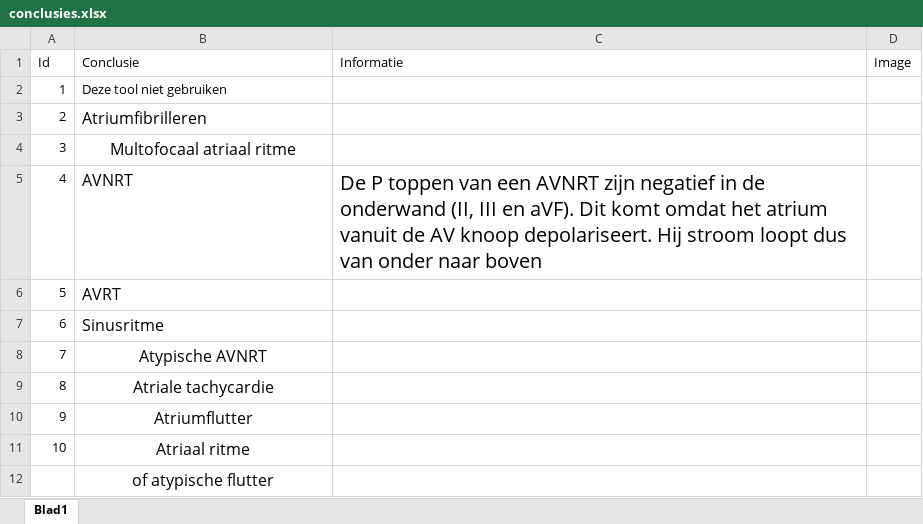
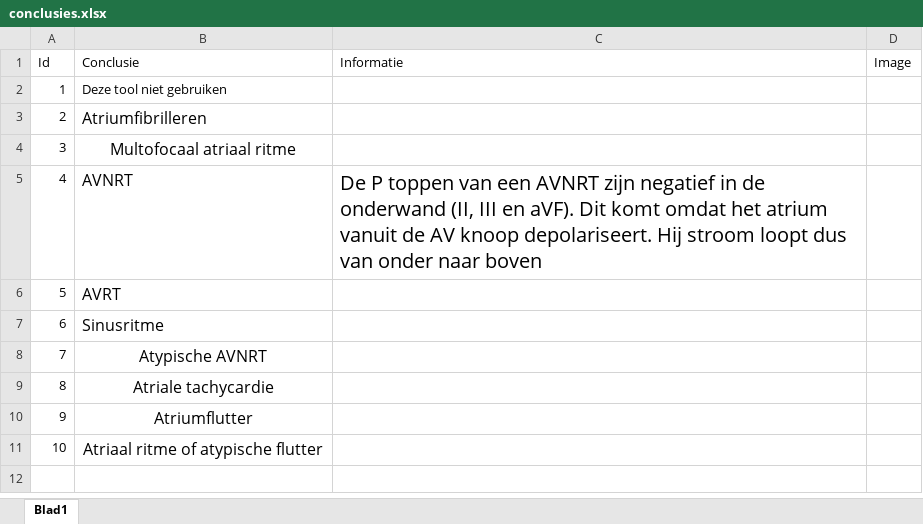
Before and after one commit to Robin1711/BSc_gnk_2122, an Excel workbook: src/resources/conclusies.xlsx, sheet Blad1, drawn as a sheet; values as stored, in another font and other column widths than the file's, no borders; the diff names each change by its address in the sheet, - before the commit and + after, or states it on an @@ line.

```diff
--- a/src/resources/conclusies.xlsx (sheet Blad1)
+++ b/src/resources/conclusies.xlsx (sheet Blad1)
-B11 (Conclusie): Atriaal ritme
+B11 (Conclusie): Atriaal ritme of atypische flutter
-row 12:  | of atypische flutter
```
Also changed, not shown: 2 other files.
